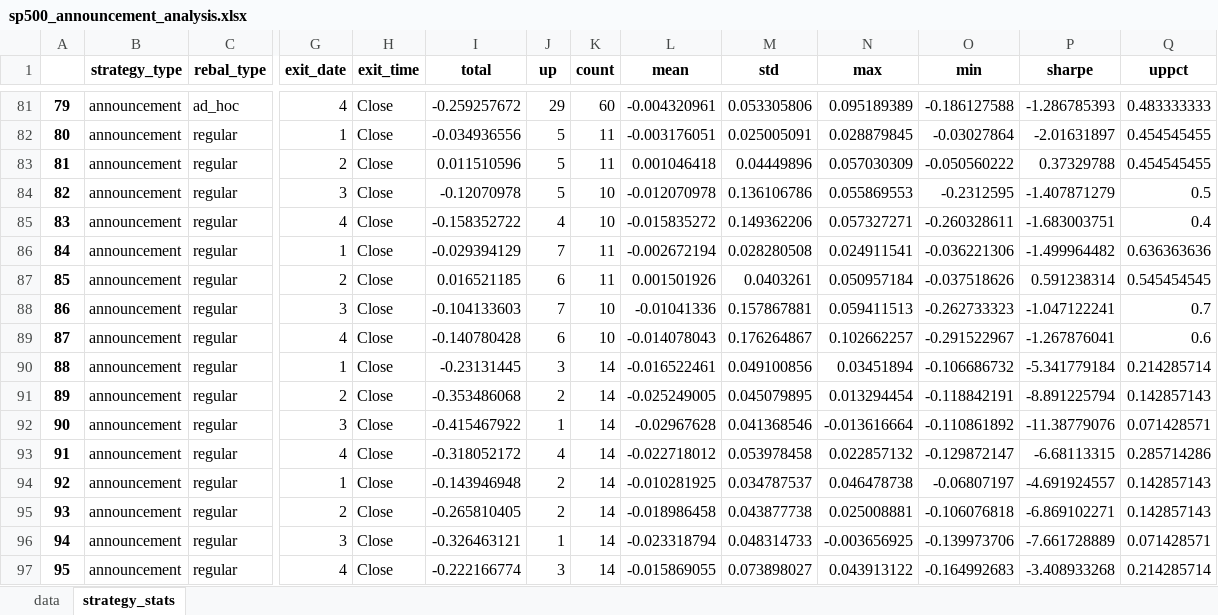
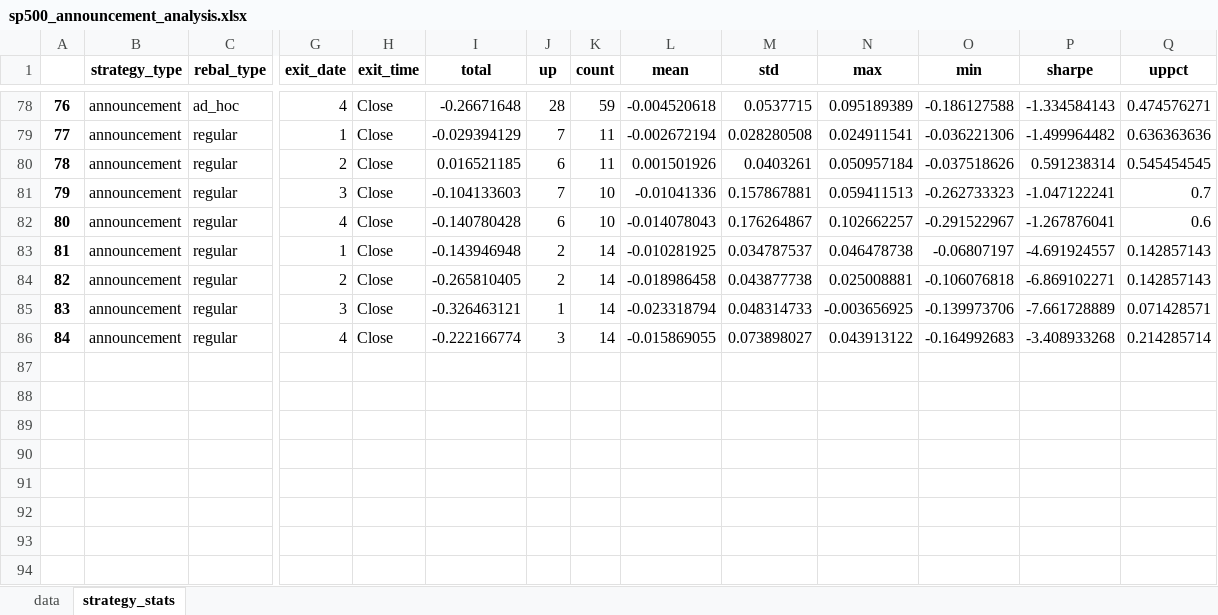
Before and after one commit to yingchen0505/analyzingalpha, an Excel workbook: sp500-historical-components-and-changes/sp500_announcement_analysis.xlsx, sheet strategy_stats, drawn as a sheet; only a part is shown, gaps mark what is left out; values as stored, in another font and other column widths than the file's, no borders; removed rows and columns are numbered as before the commit, all else as after; rows hold the shown columns only; the diff covers the shown part only; the diff names each change by its address in the sheet, - before the commit and + after, or states it on an @@ line.

Commit message:
removed entry at opening if announcement date is a trading day

```diff
--- a/sp500-historical-components-and-changes/sp500_announcement_analysis.xlsx (sheet strategy_stats)
+++ b/sp500-historical-components-and-changes/sp500_announcement_analysis.xlsx (sheet strategy_stats)
@@ column A renumbered from row 67 down @@
-I78 (total): -0.259257672
+I78 (total): -0.26671648
-J78 (up): 29
+J78 (up): 28
-K78 (count): 60
+K78 (count): 59
-L78 (mean): -0.004320961
+L78 (mean): -0.004520618
-M78 (std): 0.053305806
+M78 (std): 0.0537715
-P78 (sharpe): -1.286785393
+P78 (sharpe): -1.334584143
-Q78 (uppct): 0.483333333
+Q78 (uppct): 0.474576271
-row 82: 80 | announcement | regular | 1 | Close | -0.034936556 | 5 | 11 | -0.003176051 | 0.025005091 | 0.028879845 | -0.03027864 | -2.01631897 | 0.454545455
-row 83: 81 | announcement | regular | 2 | Close | 0.011510596 | 5 | 11 | 0.001046418 | 0.04449896 | 0.057030309 | -0.050560222 | 0.37329788 | 0.454545455
-row 84: 82 | announcement | regular | 3 | Close | -0.12070978 | 5 | 10 | -0.012070978 | 0.136106786 | 0.055869553 | -0.2312595 | -1.407871279 | 0.5
-row 85: 83 | announcement | regular | 4 | Close | -0.158352722 | 4 | 10 | -0.015835272 | 0.149362206 | 0.057327271 | -0.260328611 | -1.683003751 | 0.4
-row 90: 88 | announcement | regular | 1 | Close | -0.23131445 | 3 | 14 | -0.016522461 | 0.049100856 | 0.03451894 | -0.106686732 | -5.341779184 | 0.214285714
-row 91: 89 | announcement | regular | 2 | Close | -0.353486068 | 2 | 14 | -0.025249005 | 0.045079895 | 0.013294454 | -0.118842191 | -8.891225794 | 0.142857143
-row 92: 90 | announcement | regular | 3 | Close | -0.415467922 | 1 | 14 | -0.02967628 | 0.041368546 | -0.013616664 | -0.110861892 | -11.38779076 | 0.071428571
-row 93: 91 | announcement | regular | 4 | Close | -0.318052172 | 4 | 14 | -0.022718012 | 0.053978458 | 0.022857132 | -0.129872147 | -6.68113315 | 0.285714286
```
Also changed, not shown: 3 removed rows and 63 edited cells elsewhere in this sheet, sheet data, 1 other file.
